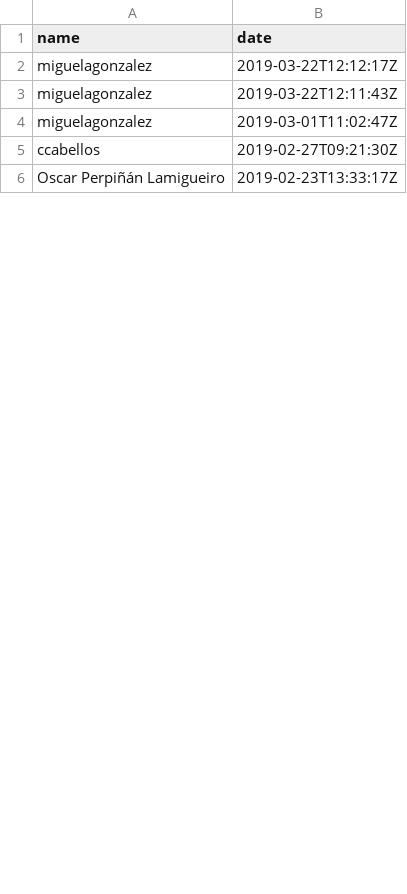
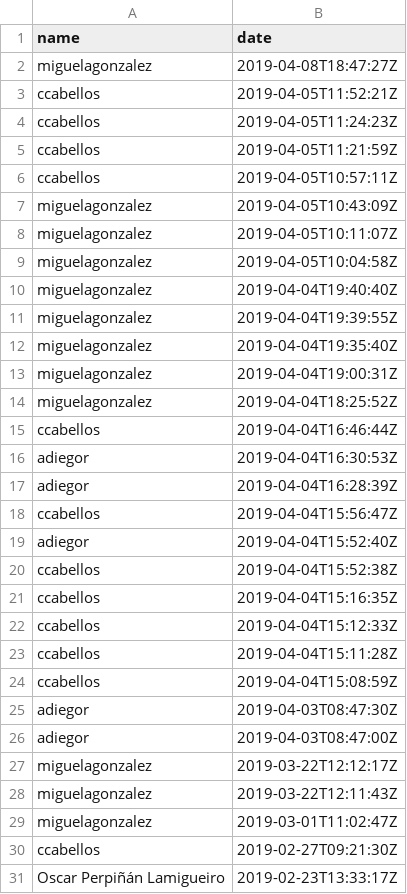
Before and after one commit to aigora/api, a CSV file: csv/commits_twE105-christian-andres-miguel.csv, drawn as a sheet; only a part is shown; the diff covers the shown part only.

```diff
--- a/csv/commits_twE105-christian-andres-miguel.csv
+++ b/csv/commits_twE105-christian-andres-miguel.csv
@@ -1,2 +1,27 @@
 "name","date"
+miguelagonzalez,2019-04-08T18:47:27Z
+ccabellos,2019-04-05T11:52:21Z
+ccabellos,2019-04-05T11:24:23Z
+ccabellos,2019-04-05T11:21:59Z
+ccabellos,2019-04-05T10:57:11Z
+miguelagonzalez,2019-04-05T10:43:09Z
+miguelagonzalez,2019-04-05T10:11:07Z
+miguelagonzalez,2019-04-05T10:04:58Z
+miguelagonzalez,2019-04-04T19:40:40Z
+miguelagonzalez,2019-04-04T19:39:55Z
+miguelagonzalez,2019-04-04T19:35:40Z
+miguelagonzalez,2019-04-04T19:00:31Z
+miguelagonzalez,2019-04-04T18:25:52Z
+ccabellos,2019-04-04T16:46:44Z
+adiegor,2019-04-04T16:30:53Z
+adiegor,2019-04-04T16:28:39Z
+ccabellos,2019-04-04T15:56:47Z
+adiegor,2019-04-04T15:52:40Z
+ccabellos,2019-04-04T15:52:38Z
+ccabellos,2019-04-04T15:16:35Z
+ccabellos,2019-04-04T15:12:33Z
+ccabellos,2019-04-04T15:11:28Z
+ccabellos,2019-04-04T15:08:59Z
+adiegor,2019-04-03T08:47:30Z
+adiegor,2019-04-03T08:47:00Z
 miguelagonzalez,2019-03-22T12:12:17Z
```
Also changed, not shown: 2 removed rows elsewhere in this file, csv/commits_twE105-abel-diego-carlos.csv, csv/commits_twE105-cafranpa.csv, 43 other files.
